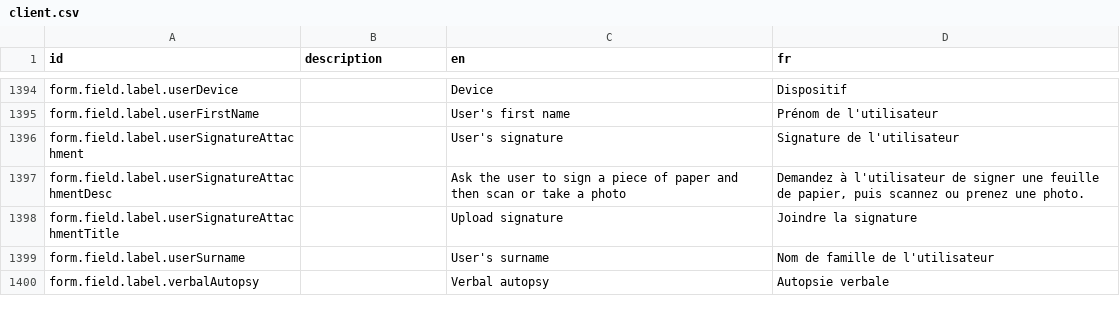
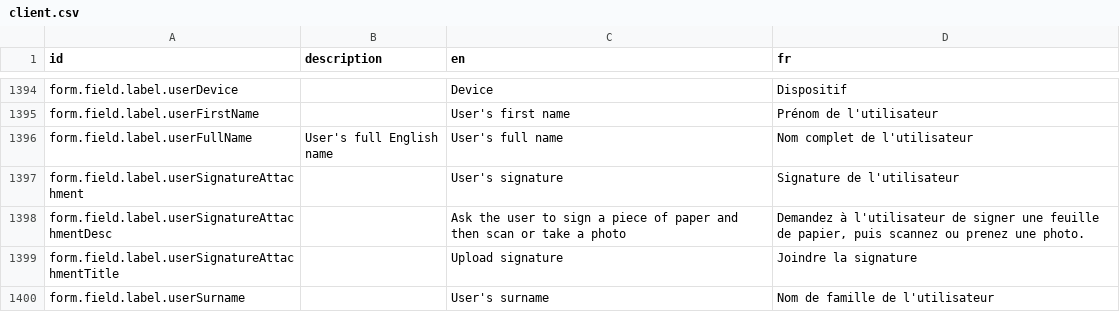
Before and after one commit to opencrvs/opencrvs-farajaland, a CSV file: src/translations/client.csv, drawn as a sheet; only a part is shown, gaps mark what is left out; the shorter side is filled out with more unchanged rows.

Commit message:
feat: add translation for userFullName field label

```diff
--- a/src/translations/client.csv
+++ b/src/translations/client.csv
@@ -1397,2 +1397,3 @@ form.field.label.userDevice,,Device,Dispositif
 form.field.label.userFirstName,,User's first name,Prénom de l'utilisateur
+form.field.label.userFullName,User's full English name,User's full name,Nom complet de l'utilisateur
 form.field.label.userSignatureAttachment,,User's signature,Signature de l'utilisateur
```
